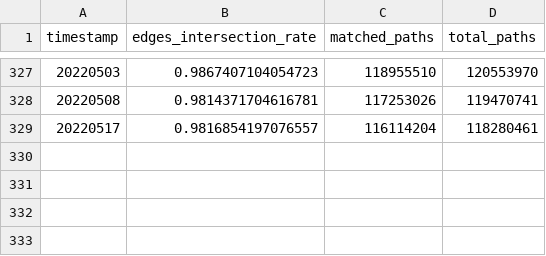
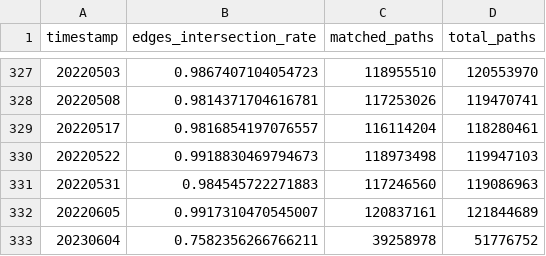
Before and after one commit to Ellariel/vlba, a CSV file: channel_intersect.DEF.undirected.csv, drawn as a sheet; only a part is shown, gaps mark what is left out.

Commit message:
UP

```diff
--- a/channel_intersect.DEF.undirected.csv
+++ b/channel_intersect.DEF.undirected.csv
@@ -329 +329,5 @@ timestamp,edges_intersection_rate,matched_paths,total_paths
 20220517,0.9816854197076557,116114204,118280461
+20220522,0.9918830469794673,118973498,119947103
+20220531,0.984545722271883,117246560,119086963
+20220605,0.9917310470545007,120837161,121844689
+20230604,0.7582356266766211,39258978,51776752
```
